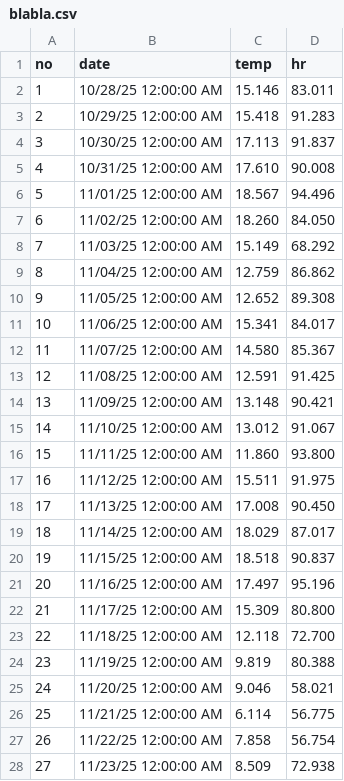
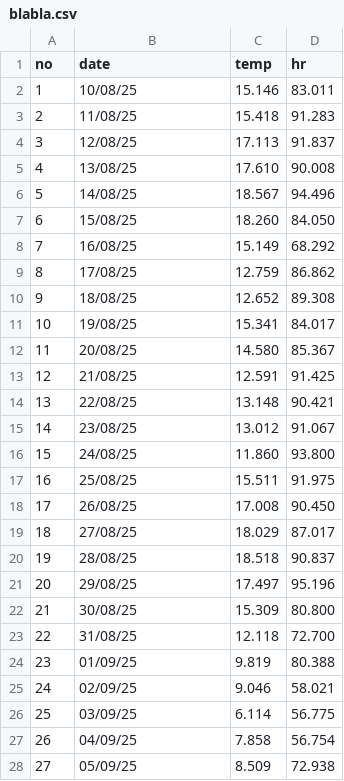
Before and after one commit to cgyed/test, a CSV file: blabla.csv, drawn as a sheet; only a part is shown; the diff covers the shown part only.

Commit message:
Add files via upload

```diff
--- a/blabla.csv
+++ b/blabla.csv
@@ -1,28 +1,28 @@
 no,date,temp,hr
-1,10/28/25 12:00:00 AM,15.146,83.011
-2,10/29/25 12:00:00 AM,15.418,91.283
-3,10/30/25 12:00:00 AM,17.113,91.837
-4,10/31/25 12:00:00 AM,17.610,90.008
-5,11/01/25 12:00:00 AM,18.567,94.496
-6,11/02/25 12:00:00 AM,18.260,84.050
-7,11/03/25 12:00:00 AM,15.149,68.292
-8,11/04/25 12:00:00 AM,12.759,86.862
-9,11/05/25 12:00:00 AM,12.652,89.308
-10,11/06/25 12:00:00 AM,15.341,84.017
-11,11/07/25 12:00:00 AM,14.580,85.367
-12,11/08/25 12:00:00 AM,12.591,91.425
-13,11/09/25 12:00:00 AM,13.148,90.421
-14,11/10/25 12:00:00 AM,13.012,91.067
-15,11/11/25 12:00:00 AM,11.860,93.800
-16,11/12/25 12:00:00 AM,15.511,91.975
-17,11/13/25 12:00:00 AM,17.008,90.450
-18,11/14/25 12:00:00 AM,18.029,87.017
-19,11/15/25 12:00:00 AM,18.518,90.837
-20,11/16/25 12:00:00 AM,17.497,95.196
-21,11/17/25 12:00:00 AM,15.309,80.800
-22,11/18/25 12:00:00 AM,12.118,72.700
-23,11/19/25 12:00:00 AM,9.819,80.388
-24,11/20/25 12:00:00 AM,9.046,58.021
-25,11/21/25 12:00:00 AM,6.114,56.775
-26,11/22/25 12:00:00 AM,7.858,56.754
-27,11/23/25 12:00:00 AM,8.509,72.938
+1,10/08/25,15.146,83.011
+2,11/08/25,15.418,91.283
+3,12/08/25,17.113,91.837
+4,13/08/25,17.610,90.008
+5,14/08/25,18.567,94.496
+6,15/08/25,18.260,84.050
+7,16/08/25,15.149,68.292
+8,17/08/25,12.759,86.862
+9,18/08/25,12.652,89.308
+10,19/08/25,15.341,84.017
+11,20/08/25,14.580,85.367
+12,21/08/25,12.591,91.425
+13,22/08/25,13.148,90.421
+14,23/08/25,13.012,91.067
+15,24/08/25,11.860,93.800
+16,25/08/25,15.511,91.975
+17,26/08/25,17.008,90.450
+18,27/08/25,18.029,87.017
+19,28/08/25,18.518,90.837
+20,29/08/25,17.497,95.196
+21,30/08/25,15.309,80.800
+22,31/08/25,12.118,72.700
+23,01/09/25,9.819,80.388
+24,02/09/25,9.046,58.021
+25,03/09/25,6.114,56.775
+26,04/09/25,7.858,56.754
+27,05/09/25,8.509,72.938
```
Also changed, not shown: 1 edited cell elsewhere in this file.
